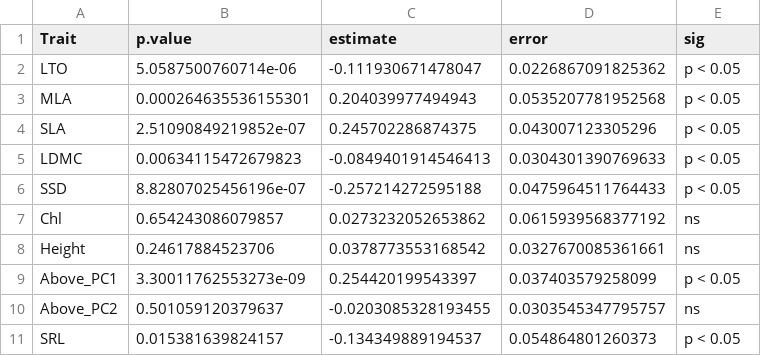
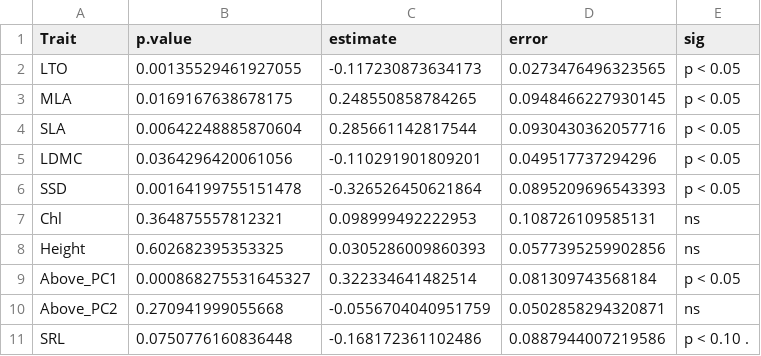
Before and after one commit to Jingyangecnu/AoB-decoupling-ITV-richness, a CSV file: tables/mean_trait_analysis_results.csv, drawn as a sheet; only a part is shown; the diff covers the shown part only.

```diff
--- a/tables/mean_trait_analysis_results.csv
+++ b/tables/mean_trait_analysis_results.csv
@@ -1,11 +1,11 @@
 "Trait","p.value","estimate","error","sig"
-"LTO",5.0587500760714e-06,-0.111930671478047,0.0226867091825362,"p < 0.05"
-"MLA",0.000264635536155301,0.204039977494943,0.0535207781952568,"p < 0.05"
-"SLA",2.51090849219852e-07,0.245702286874375,0.043007123305296,"p < 0.05"
-"LDMC",0.00634115472679823,-0.0849401914546413,0.0304301390769633,"p < 0.05"
-"SSD",8.82807025456196e-07,-0.257214272595188,0.0475964511764433,"p < 0.05"
-"Chl",0.654243086079857,0.0273232052653862,0.0615939568377192,"ns"
-"Height",0.24617884523706,0.0378773553168542,0.0327670085361661,"ns"
-"Above_PC1",3.30011762553273e-09,0.254420199543397,0.037403579258099,"p < 0.05"
-"Above_PC2",0.501059120379637,-0.0203085328193455,0.0303545347795757,"ns"
-"SRL",0.015381639824157,-0.134349889194537,0.054864801260373,"p < 0.05"
+"LTO",0.00135529461927055,-0.117230873634173,0.0273476496323565,"p < 0.05"
+"MLA",0.0169167638678175,0.248550858784265,0.0948466227930145,"p < 0.05"
+"SLA",0.00642248885870604,0.285661142817544,0.0930430362057716,"p < 0.05"
+"LDMC",0.0364296420061056,-0.110291901809201,0.049517737294296,"p < 0.05"
+"SSD",0.00164199755151478,-0.326526450621864,0.0895209696543393,"p < 0.05"
+"Chl",0.364875557812321,0.098999492222953,0.108726109585131,"ns"
+"Height",0.602682395353325,0.0305286009860393,0.0577395259902856,"ns"
+"Above_PC1",0.000868275531645327,0.322334641482514,0.081309743568184,"p < 0.05"
+"Above_PC2",0.270941999055668,-0.0556704040951759,0.0502858294320871,"ns"
+"SRL",0.0750776160836448,-0.168172361102486,0.0887944007219586,"p < 0.10 ."
```
Also changed, not shown: 16 edited cells elsewhere in this file, 10 other files.
